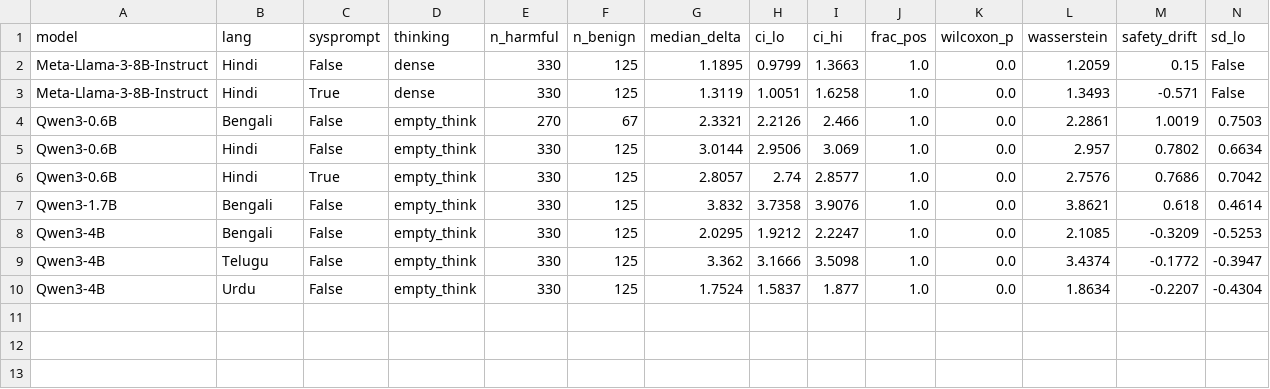
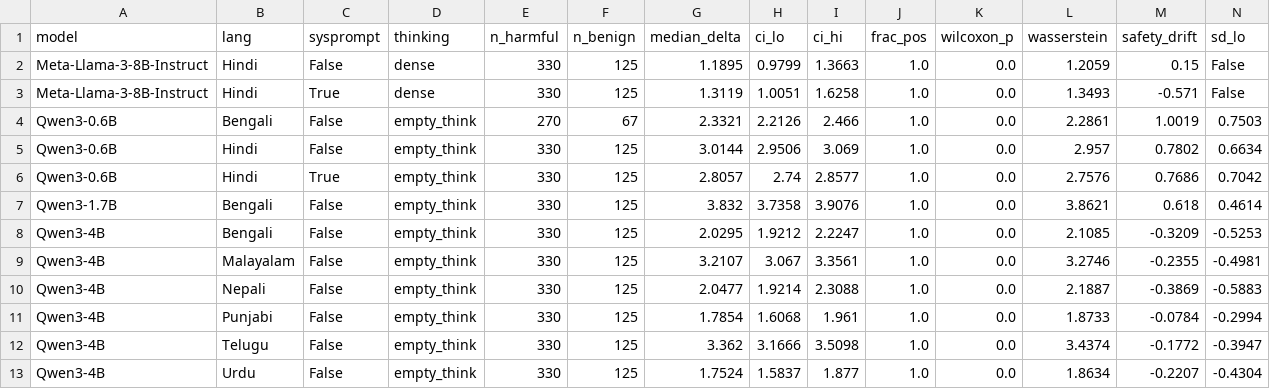
Before and after one commit to NevroHelios/Detecting-Refusal-Inconsistency-Failure-Transfer-across-languages, a CSV file: results/summary.csv, drawn as a sheet; only a part is shown; rows hold the shown columns only; the diff names each change by its address in the sheet, - before the commit and + after, or states it on an @@ line.

Commit message:
Add Qwen3-4B model manifest and update summary with new languages

```diff
--- a/results/summary.csv
+++ b/results/summary.csv
+row 9: Qwen3-4B | Malayalam | False | empty_think | 330 | 125 | 3.2107 | 3.067 | 3.3561 | 1.0 | 0.0 | 3.2746 | -0.2355 | -0.4981
+row 10: Qwen3-4B | Nepali | False | empty_think | 330 | 125 | 2.0477 | 1.9214 | 2.3088 | 1.0 | 0.0 | 2.1887 | -0.3869 | -0.5883
+row 11: Qwen3-4B | Punjabi | False | empty_think | 330 | 125 | 1.7854 | 1.6068 | 1.961 | 1.0 | 0.0 | 1.8733 | -0.0784 | -0.2994
```
Also changed, not shown: 10 other files.
